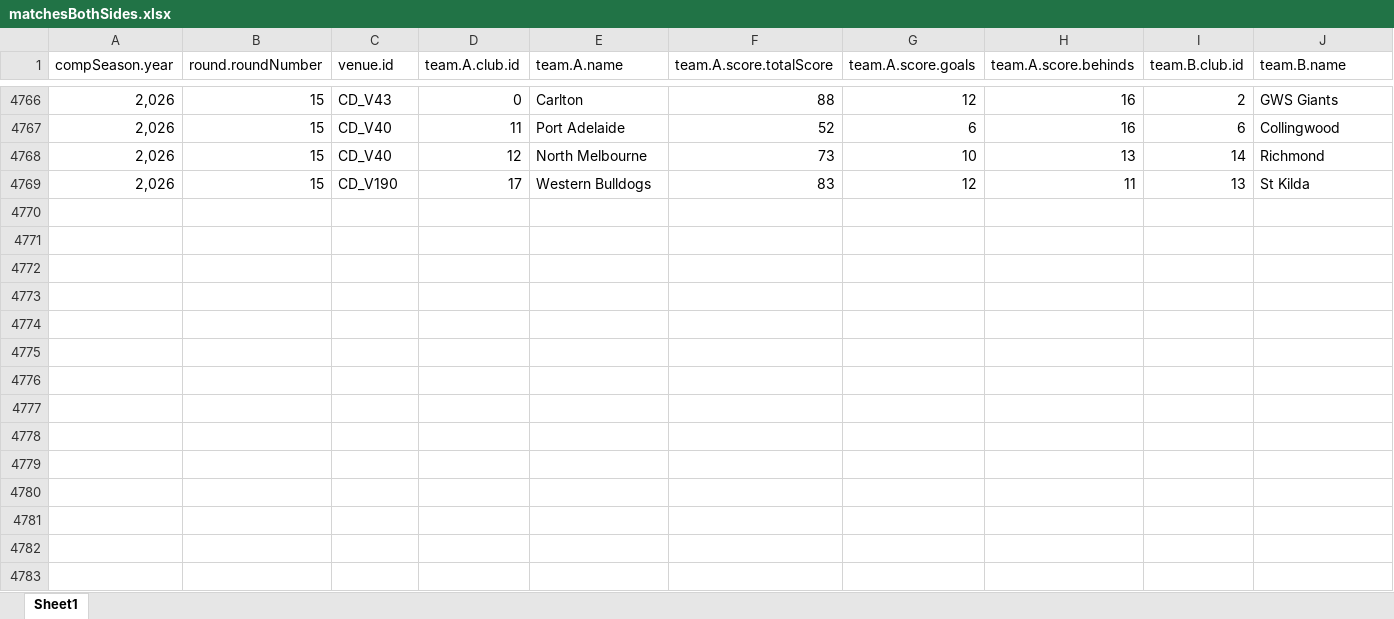
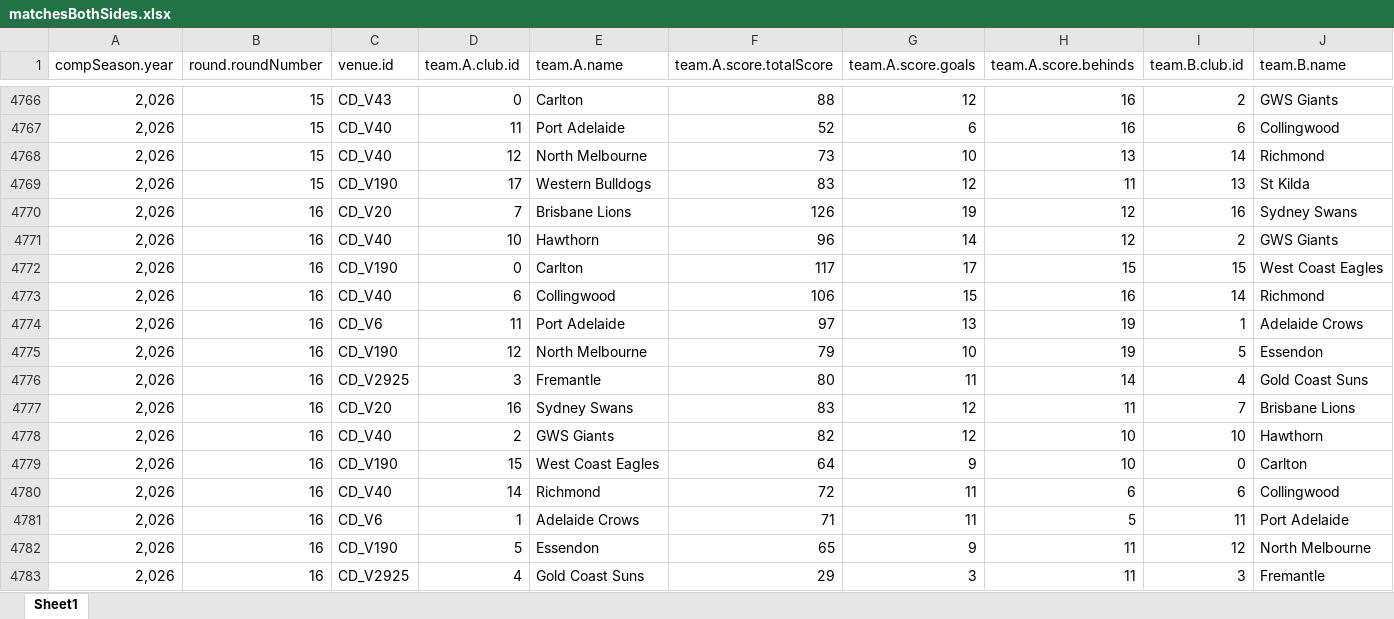
Before and after one commit to suttoe/AFLmodel, an Excel workbook: Data/matchesBothSides.xlsx, sheet Sheet1, drawn as a sheet; only a part is shown, gaps mark what is left out; values as stored, in another font and other column widths than the file's, no borders; table styles not drawn; rows hold the shown columns only; the diff names each change by its address in the sheet, - before the commit and + after, or states it on an @@ line.

Commit message:
Round 17

```diff
--- a/Data/matchesBothSides.xlsx (sheet Sheet1)
+++ b/Data/matchesBothSides.xlsx (sheet Sheet1)
+row 4770: 2,026 | 16 | CD_V20 | 7 | Brisbane Lions | 126 | 19 | 12 | 16 | Sydney Swans
+row 4771: 2,026 | 16 | CD_V40 | 10 | Hawthorn | 96 | 14 | 12 | 2 | GWS Giants
+row 4772: 2,026 | 16 | CD_V190 | 0 | Carlton | 117 | 17 | 15 | 15 | West Coast Eagles
+row 4773: 2,026 | 16 | CD_V40 | 6 | Collingwood | 106 | 15 | 16 | 14 | Richmond
+row 4774: 2,026 | 16 | CD_V6 | 11 | Port Adelaide | 97 | 13 | 19 | 1 | Adelaide Crows
+row 4775: 2,026 | 16 | CD_V190 | 12 | North Melbourne | 79 | 10 | 19 | 5 | Essendon
+row 4776: 2,026 | 16 | CD_V2925 | 3 | Fremantle | 80 | 11 | 14 | 4 | Gold Coast Suns
+row 4777: 2,026 | 16 | CD_V20 | 16 | Sydney Swans | 83 | 12 | 11 | 7 | Brisbane Lions
+row 4778: 2,026 | 16 | CD_V40 | 2 | GWS Giants | 82 | 12 | 10 | 10 | Hawthorn
+row 4779: 2,026 | 16 | CD_V190 | 15 | West Coast Eagles | 64 | 9 | 10 | 0 | Carlton
+row 4780: 2,026 | 16 | CD_V40 | 14 | Richmond | 72 | 11 | 6 | 6 | Collingwood
+row 4781: 2,026 | 16 | CD_V6 | 1 | Adelaide Crows | 71 | 11 | 5 | 11 | Port Adelaide
+row 4782: 2,026 | 16 | CD_V190 | 5 | Essendon | 65 | 9 | 11 | 12 | North Melbourne
+row 4783: 2,026 | 16 | CD_V2925 | 4 | Gold Coast Suns | 29 | 3 | 11 | 3 | Fremantle
```
Also changed, not shown: Data/matchDay.xlsx, 3 other files.
